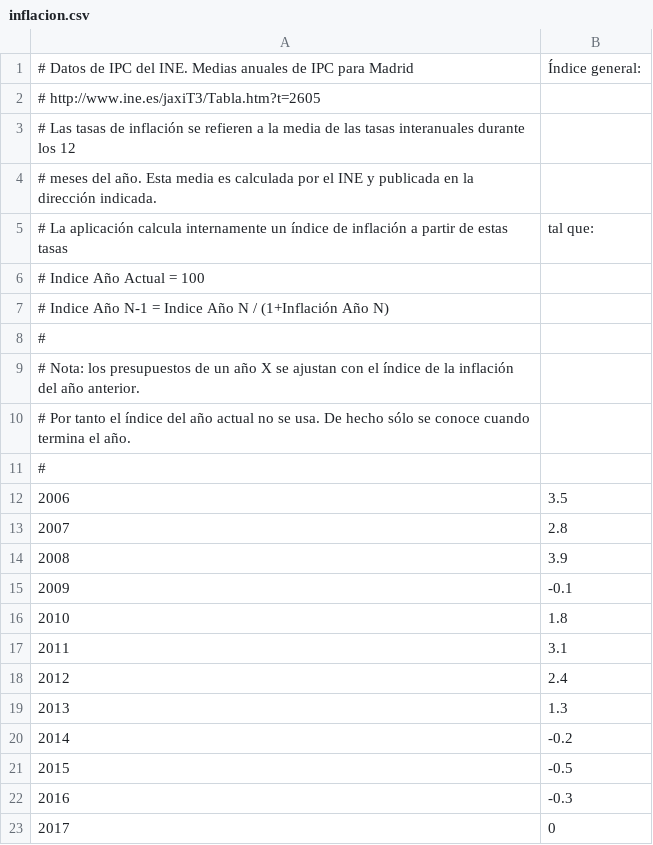
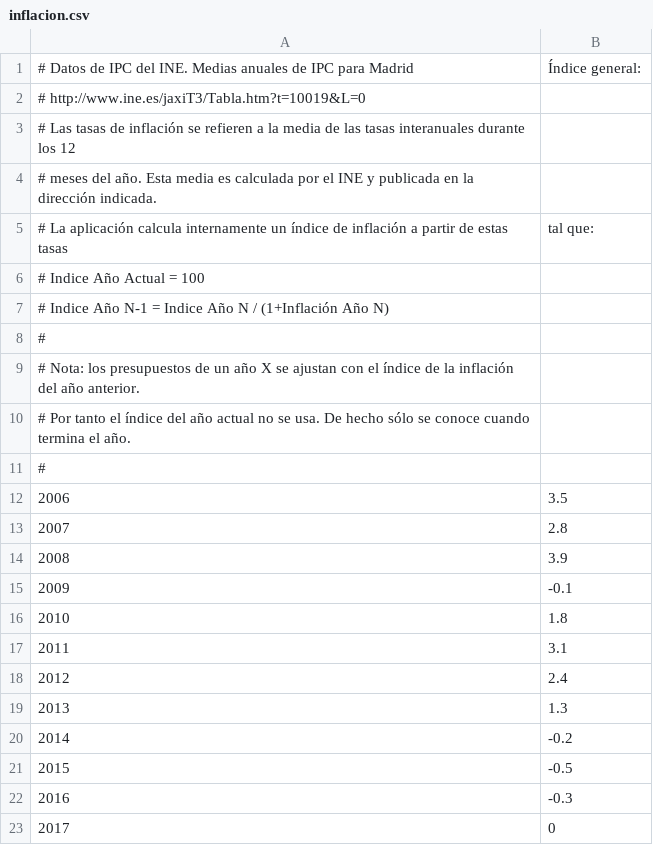
Before and after one commit to civio/presupuesto-torrelodones, a CSV file: data/inflacion.csv, drawn as a sheet.

Commit message:
Fix comment

```diff
--- a/data/inflacion.csv
+++ b/data/inflacion.csv
@@ -1,3 +1,3 @@
 # Datos de IPC del INE. Medias anuales de IPC para Madrid, Índice general:
-#   http://www.ine.es/jaxiT3/Tabla.htm?t=2605
+#   http://www.ine.es/jaxiT3/Tabla.htm?t=10019&L=0
 # Las tasas de inflación se refieren a la media de las tasas interanuales durante los 12
```
